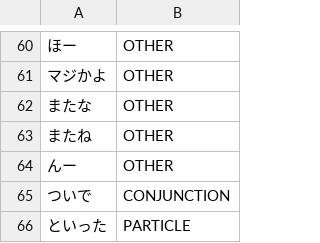
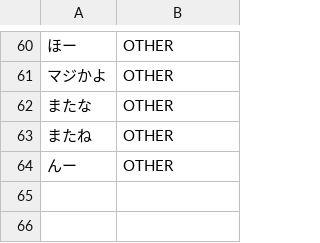
Before and after one commit to aitytech/suzume, a TSV file: data/core/expressions.tsv, drawn as a sheet; only a part is shown, gaps mark what is left out.

```diff
--- a/data/core/expressions.tsv
+++ b/data/core/expressions.tsv
@@ -64,3 +64 @@
 んー	OTHER
-ついで	CONJUNCTION
-といった	PARTICLE
```
Also changed, not shown: data/core/nouns.tsv, data/core/suffixes.tsv, 14 other files.
